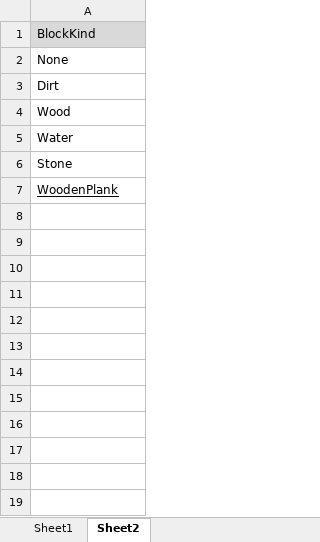
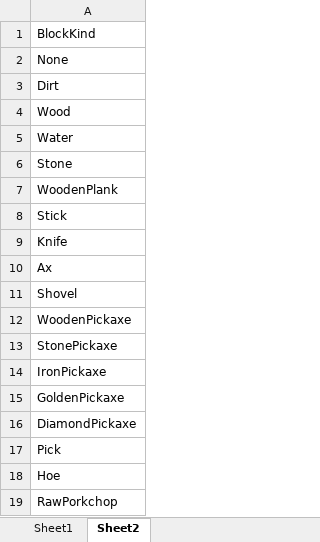
Before and after one commit to Sim862/Minecraft, an Excel workbook: Minecraft_Imitation/Assets/11.Data/CombinationData.xlsx, sheet Sheet2, drawn as a sheet; values as stored, in another font and other column widths than the file's, no borders; the diff names each change by its address in the sheet, - before the commit and + after, or states it on an @@ line.

```diff
--- a/Minecraft_Imitation/Assets/11.Data/CombinationData.xlsx (sheet Sheet2)
+++ b/Minecraft_Imitation/Assets/11.Data/CombinationData.xlsx (sheet Sheet2)
-A1 fill: #D9D9D9
+A1 fill: none
-A7 underline: on
+A7 underline: off
+row 8: Stick
+row 9: Knife
+row 10: Ax
+row 11: Shovel
+row 12: WoodenPickaxe
+row 13: StonePickaxe
+row 14: IronPickaxe
+row 15: GoldenPickaxe
+row 16: DiamondPickaxe
+row 17: Pick
+row 18: Hoe
+row 19: RawPorkchop
```
Also changed, not shown: sheet Sheet1, 23 other files.
